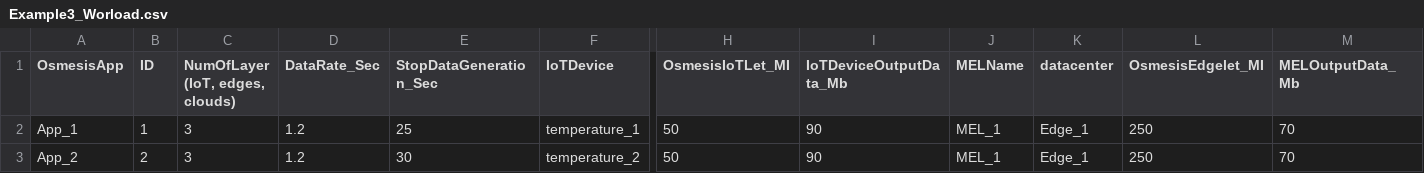
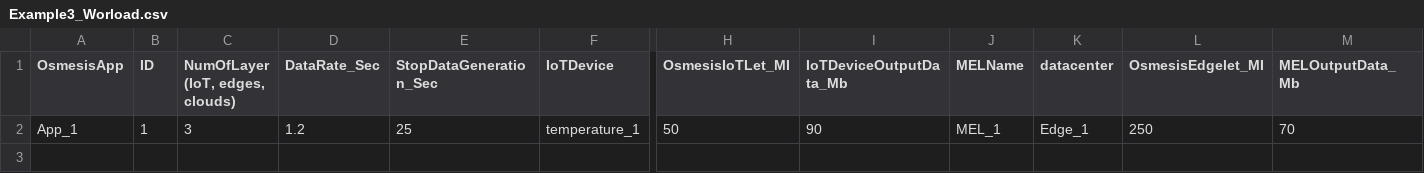
Before and after one commit to slawomirgicala/IoTSim-Osmosis, a CSV file: inputFiles/Example3_Worload.csv, drawn as a sheet; only a part is shown, gaps mark what is left out; rows hold the shown columns only; the diff names each change by its address in the sheet, - before the commit and + after, or states it on an @@ line.

Commit message:
Created own small example with 1 IoT device, changed initial value of destroyed VMs to zero

```diff
--- a/inputFiles/Example3_Worload.csv
+++ b/inputFiles/Example3_Worload.csv
-row 3: App_2 | 2 | 3 | 1.2 | 30 | temperature_2 | 50 | 90 | MEL_1 | Edge_1 | 250 | 70
```
Also changed, not shown: 3 other files.
